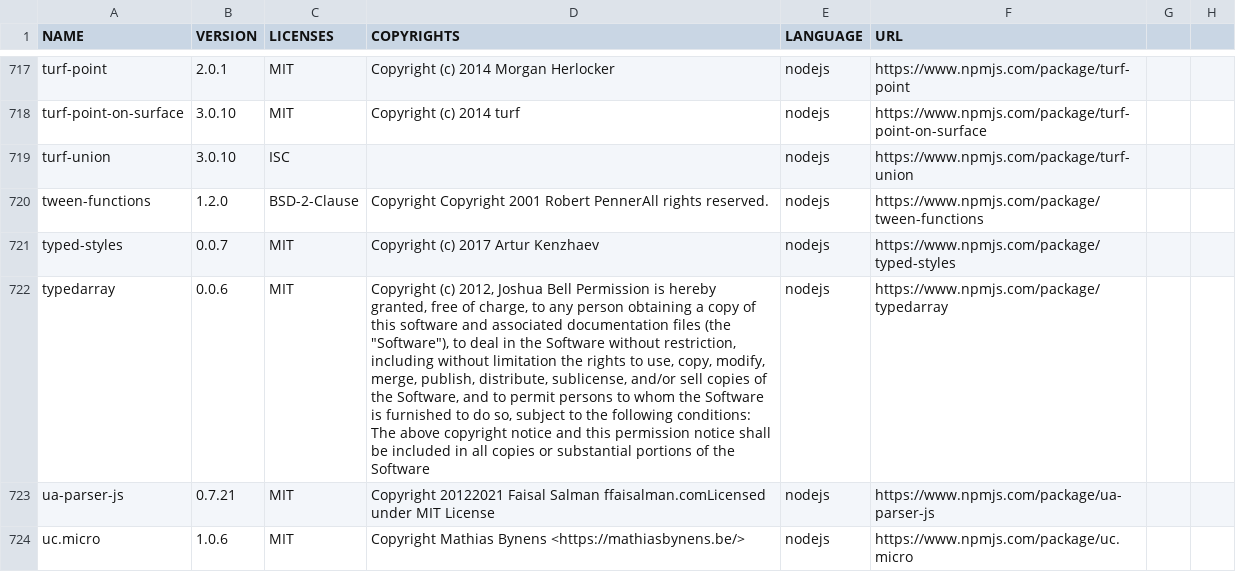
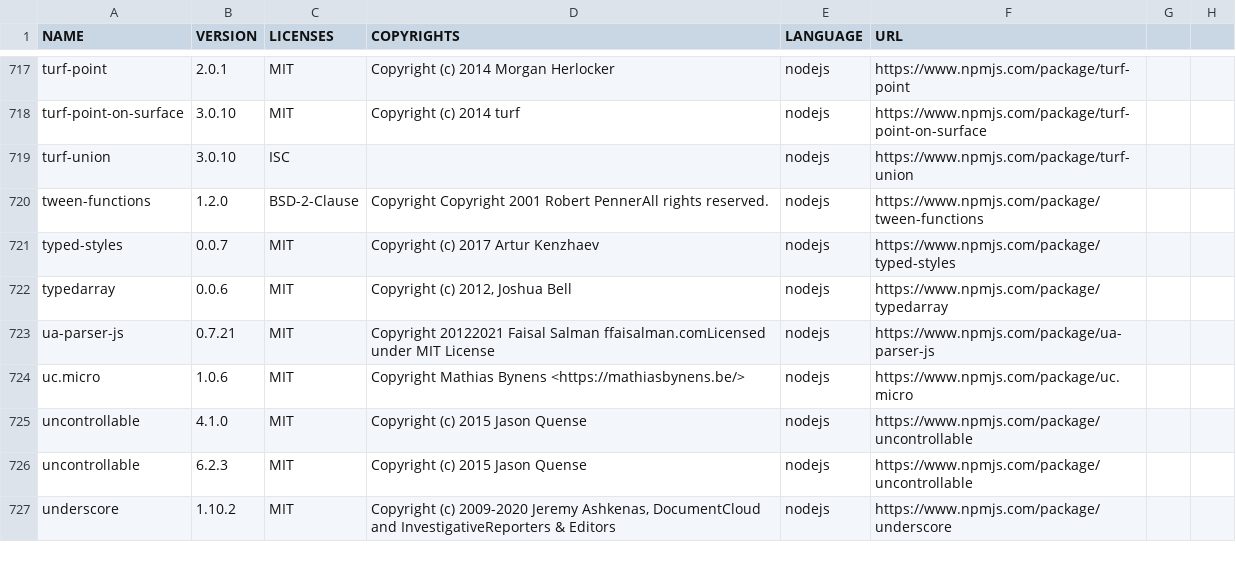
Before and after one commit to regione-piemonte/decsira, a CSV file: BOM-DECSIRA.csv, drawn as a sheet; only a part is shown, gaps mark what is left out; the shorter side is filled out with more unchanged rows; the diff names each change by its address in the sheet, - before the commit and + after, or states it on an @@ line.

Commit message:
Update BOM-DECSIRA.csv

```diff
--- a/BOM-DECSIRA.csv
+++ b/BOM-DECSIRA.csv
-D722 (COPYRIGHTS): …Joshua Bell Permission is hereby granted, free of charge, to any person obtaining a copy of this software and associated documentation files (the "Software"), to deal in the Software without restriction, including without limitation the rights to use, copy, modify, merge, publish, distribute, sublicense, and/or sell copies of the Software, and to permit persons to whom the Software is furnished to do so, subject to the following conditions: The above copyright notice and this permission notice shall be included in all copies or substantial portions of the Software
+D722 (COPYRIGHTS): …Joshua Bell
```
